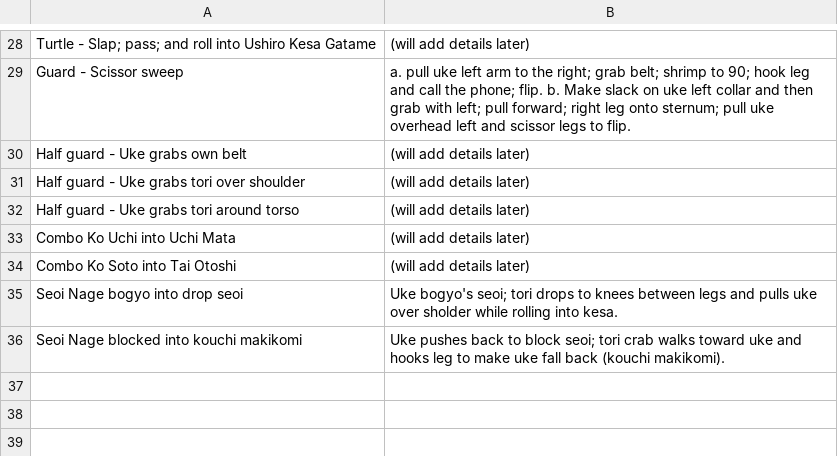
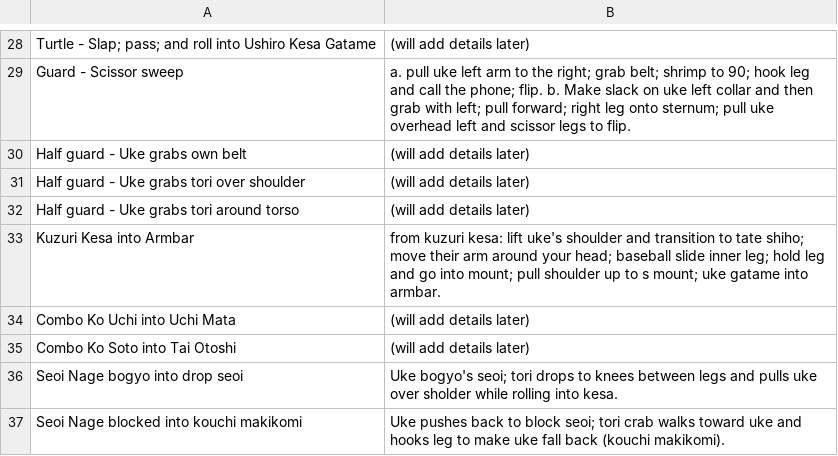
Before and after one commit to grayboywilliams/judo-flashcards, a CSV file: study/yonkyu/technique.csv, drawn as a sheet; only a part is shown, gaps mark what is left out; the diff names each change by its address in the sheet, - before the commit and + after, or states it on an @@ line.

```diff
--- a/study/yonkyu/technique.csv
+++ b/study/yonkyu/technique.csv
+row 33: Kuzuri Kesa into Armbar | from kuzuri kesa: lift uke's shoulder and transition to tate shiho; move their arm around your head; baseball slide inner leg; hold leg and go into mount; pull shoulder up to s mount; uke gatame into armbar.
```
Also changed, not shown: 1 other file.
